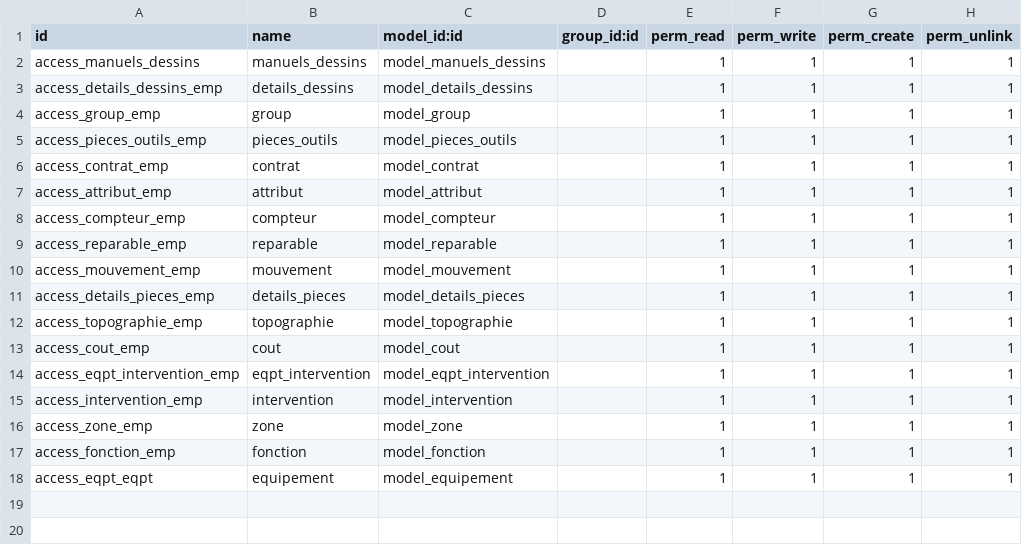
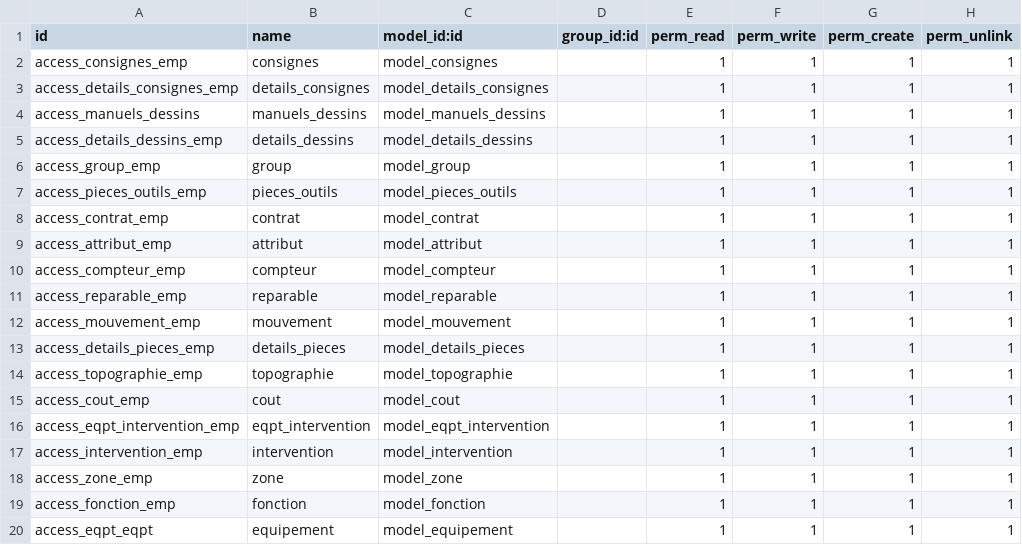
Before and after one commit to amel-harrath/gmao, a CSV file: security/ir.model.access.csv, drawn as a sheet; the diff names each change by its address in the sheet, - before the commit and + after, or states it on an @@ line.

Commit message:
consignes

```diff
--- a/security/ir.model.access.csv
+++ b/security/ir.model.access.csv
+row 2: access_consignes_emp | consignes | model_consignes |  | 1 | 1 | 1 | 1
+row 3: access_details_consignes_emp | details_consignes | model_details_consignes |  | 1 | 1 | 1 | 1
```
Also changed, not shown: 7 other files.
